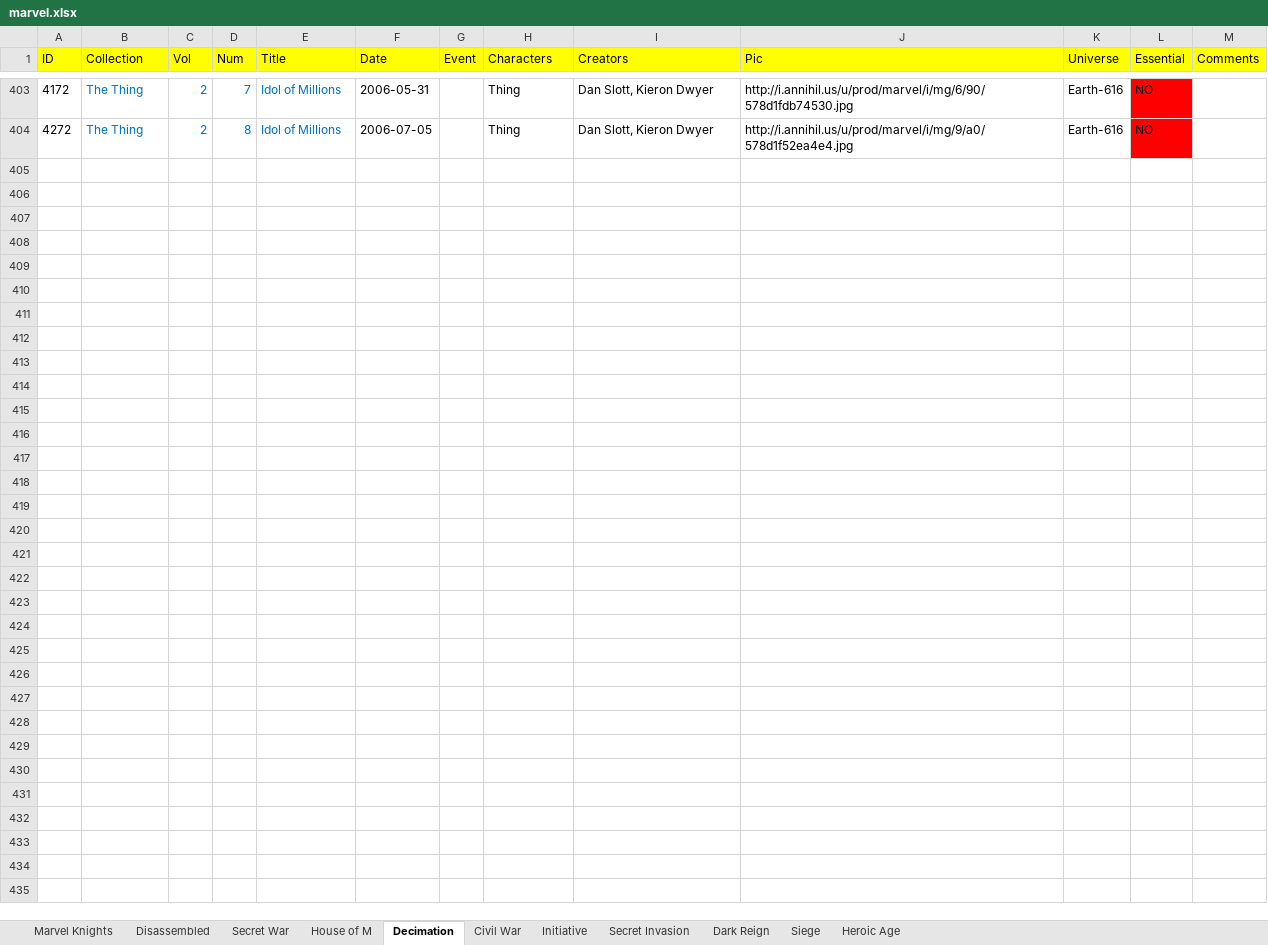
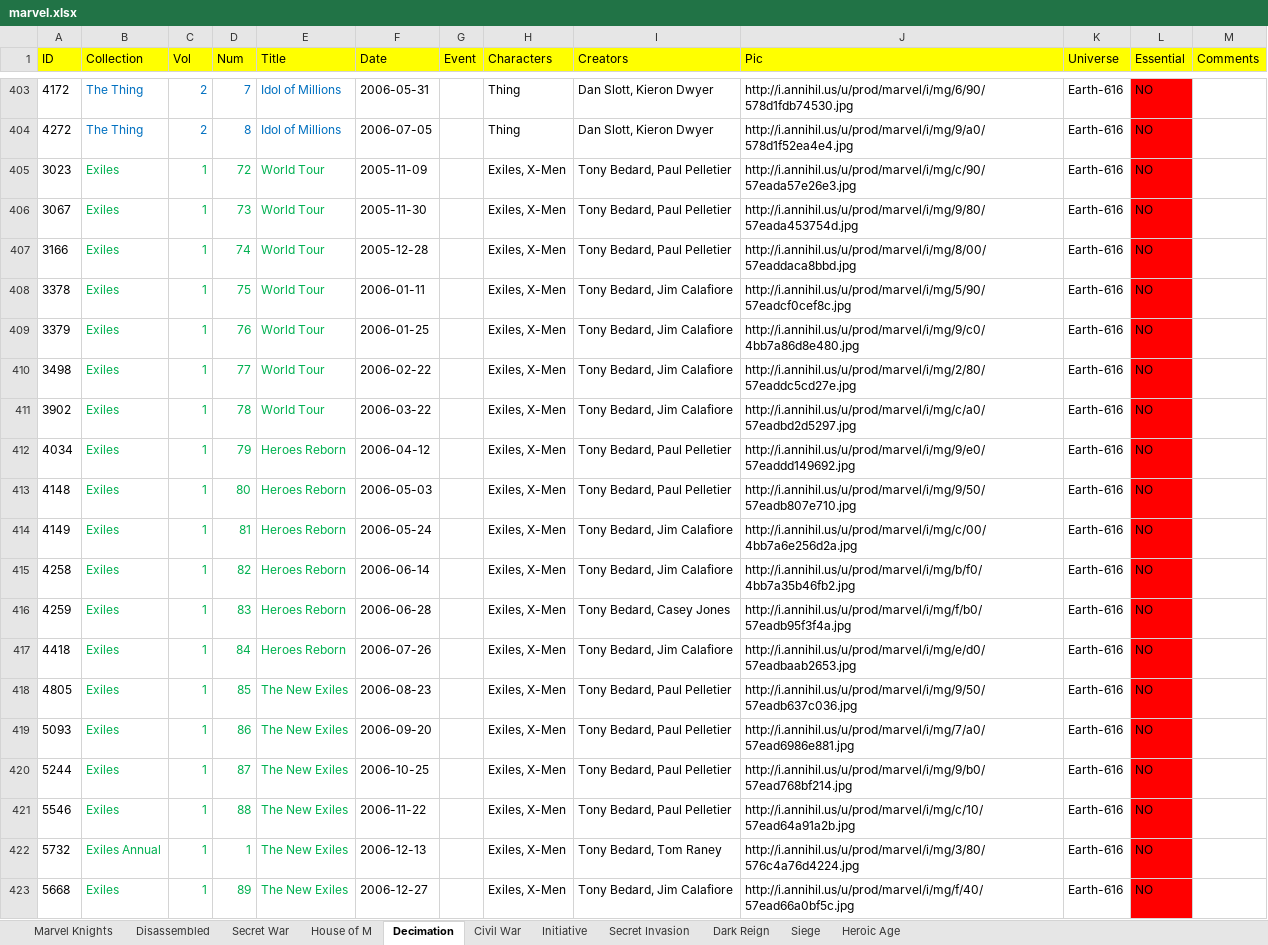
Before and after one commit to adriwankenobi/comic, an Excel workbook: marvel.xlsx, sheet Decimation, drawn as a sheet; only a part is shown, gaps mark what is left out; values as stored, in another font and other column widths than the file's, no borders; the diff names each change by its address in the sheet, - before the commit and + after, or states it on an @@ line.

```diff
--- a/marvel.xlsx (sheet Decimation)
+++ b/marvel.xlsx (sheet Decimation)
+row 405: 3023 | Exiles | 1 | 72 | World Tour | 2005-11-09 |  | Exiles, X-Men | Tony Bedard, Paul Pelletier | http://i.annihil.us/u/prod/marvel/i/mg/c/90/57eada57e26e3.jpg | Earth-616 | NO
+row 406: 3067 | Exiles | 1 | 73 | World Tour | 2005-11-30 |  | Exiles, X-Men | Tony Bedard, Paul Pelletier | http://i.annihil.us/u/prod/marvel/i/mg/9/80/57eada453754d.jpg | Earth-616 | NO
+row 407: 3166 | Exiles | 1 | 74 | World Tour | 2005-12-28 |  | Exiles, X-Men | Tony Bedard, Paul Pelletier | http://i.annihil.us/u/prod/marvel/i/mg/8/00/57eaddaca8bbd.jpg | Earth-616 | NO
+row 408: 3378 | Exiles | 1 | 75 | World Tour | 2006-01-11 |  | Exiles, X-Men | Tony Bedard, Jim Calafiore | http://i.annihil.us/u/prod/marvel/i/mg/5/90/57eadcf0cef8c.jpg | Earth-616 | NO
+row 409: 3379 | Exiles | 1 | 76 | World Tour | 2006-01-25 |  | Exiles, X-Men | Tony Bedard, Jim Calafiore | http://i.annihil.us/u/prod/marvel/i/mg/9/c0/4bb7a86d8e480.jpg | Earth-616 | NO
+row 410: 3498 | Exiles | 1 | 77 | World Tour | 2006-02-22 |  | Exiles, X-Men | Tony Bedard, Jim Calafiore | http://i.annihil.us/u/prod/marvel/i/mg/2/80/57eaddc5cd27e.jpg | Earth-616 | NO
+row 411: 3902 | Exiles | 1 | 78 | World Tour | 2006-03-22 |  | Exiles, X-Men | Tony Bedard, Jim Calafiore | http://i.annihil.us/u/prod/marvel/i/mg/c/a0/57eadbd2d5297.jpg | Earth-616 | NO
+row 412: 4034 | Exiles | 1 | 79 | Heroes Reborn | 2006-04-12 |  | Exiles, X-Men | Tony Bedard, Paul Pelletier | http://i.annihil.us/u/prod/marvel/i/mg/9/e0/57eaddd149692.jpg | Earth-616 | NO
+row 413: 4148 | Exiles | 1 | 80 | Heroes Reborn | 2006-05-03 |  | Exiles, X-Men | Tony Bedard, Paul Pelletier | http://i.annihil.us/u/prod/marvel/i/mg/9/50/57eadb807e710.jpg | Earth-616 | NO
+row 414: 4149 | Exiles | 1 | 81 | Heroes Reborn | 2006-05-24 |  | Exiles, X-Men | Tony Bedard, Jim Calafiore | http://i.annihil.us/u/prod/marvel/i/mg/c/00/4bb7a6e256d2a.jpg | Earth-616 | NO
+row 415: 4258 | Exiles | 1 | 82 | Heroes Reborn | 2006-06-14 |  | Exiles, X-Men | Tony Bedard, Jim Calafiore | http://i.annihil.us/u/prod/marvel/i/mg/b/f0/4bb7a35b46fb2.jpg | Earth-616 | NO
+row 416: 4259 | Exiles | 1 | 83 | Heroes Reborn | 2006-06-28 |  | Exiles, X-Men | Tony Bedard, Casey Jones | http://i.annihil.us/u/prod/marvel/i/mg/f/b0/57eadb95f3f4a.jpg | Earth-616 | NO
+row 417: 4418 | Exiles | 1 | 84 | Heroes Reborn | 2006-07-26 |  | Exiles, X-Men | Tony Bedard, Jim Calafiore | http://i.annihil.us/u/prod/marvel/i/mg/e/d0/57eadbaab2653.jpg | Earth-616 | NO
+row 418: 4805 | Exiles | 1 | 85 | The New Exiles | 2006-08-23 |  | Exiles, X-Men | Tony Bedard, Paul Pelletier | http://i.annihil.us/u/prod/marvel/i/mg/9/50/57eadb637c036.jpg | Earth-616 | NO
+row 419: 5093 | Exiles | 1 | 86 | The New Exiles | 2006-09-20 |  | Exiles, X-Men | Tony Bedard, Paul Pelletier | http://i.annihil.us/u/prod/marvel/i/mg/7/a0/57ead6986e881.jpg | Earth-616 | NO
+row 420: 5244 | Exiles | 1 | 87 | The New Exiles | 2006-10-25 |  | Exiles, X-Men | Tony Bedard, Paul Pelletier | http://i.annihil.us/u/prod/marvel/i/mg/9/b0/57ead768bf214.jpg | Earth-616 | NO
+row 421: 5546 | Exiles | 1 | 88 | The New Exiles | 2006-11-22 |  | Exiles, X-Men | Tony Bedard, Paul Pelletier | http://i.annihil.us/u/prod/marvel/i/mg/c/10/57ead64a91a2b.jpg | Earth-616 | NO
+row 422: 5732 | Exiles Annual | 1 | 1 | The New Exiles | 2006-12-13 |  | Exiles, X-Men | Tony Bedard, Tom Raney | http://i.annihil.us/u/prod/marvel/i/mg/3/80/576c4a76d4224.jpg | Earth-616 | NO
+row 423: 5668 | Exiles | 1 | 89 | The New Exiles | 2006-12-27 |  | Exiles, X-Men | Tony Bedard, Jim Calafiore | http://i.annihil.us/u/prod/marvel/i/mg/f/40/57ead66a0bf5c.jpg | Earth-616 | NO
```
Also changed, not shown: sheet Initiative, sheet Heroic Age, sheet Civil War, sheet Marvel Knights, sheet House of M, sheet Dark Reign, 1 more sheet, 18 other files.
